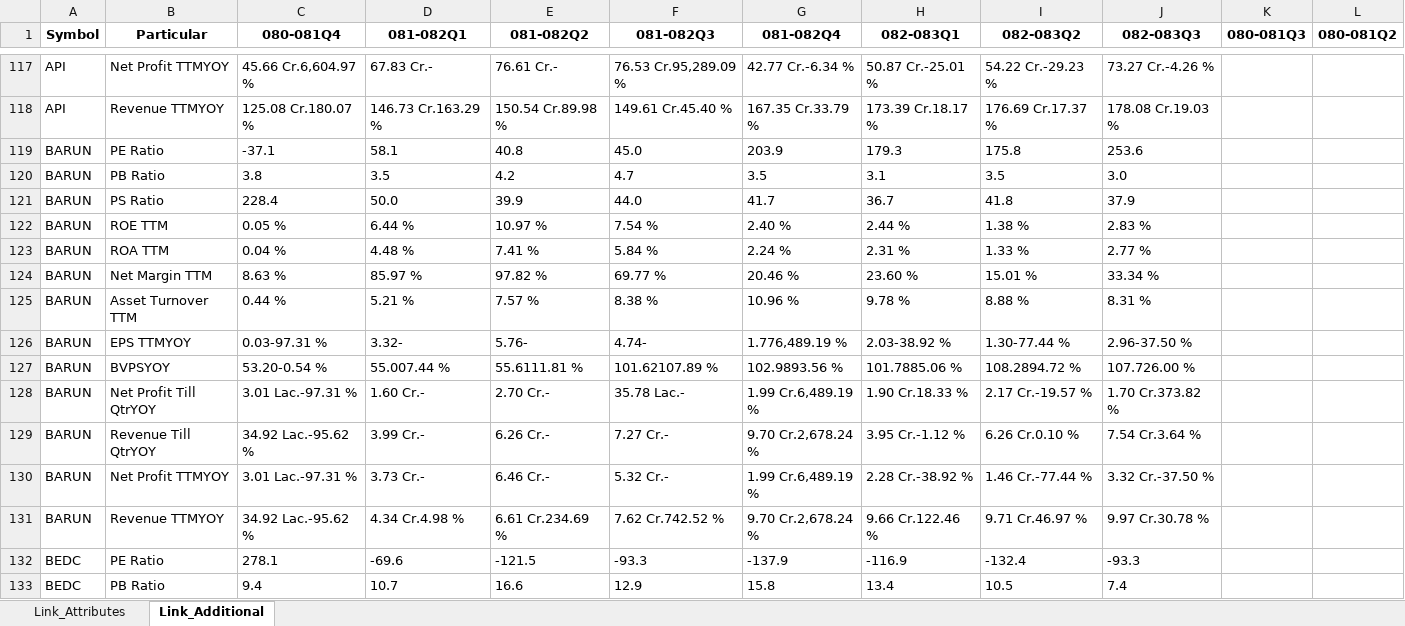
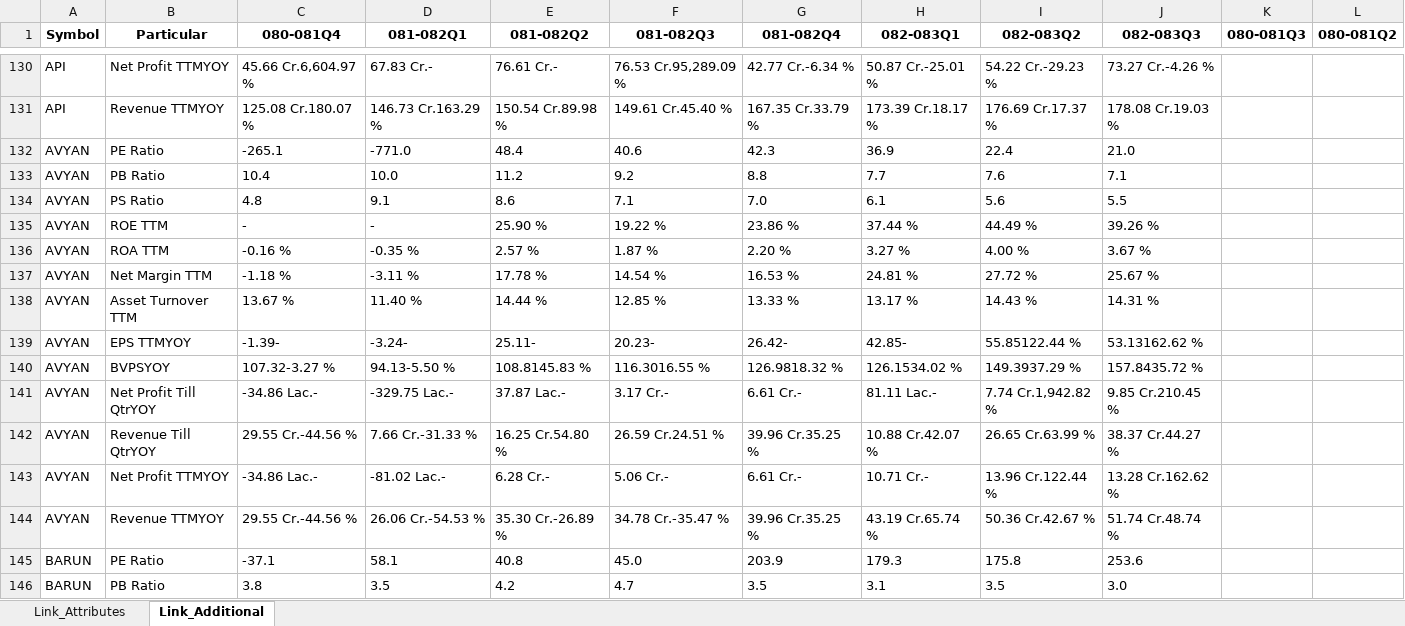
Before and after one commit to nikssspandey2000/nepsealphacrawl, an Excel workbook: nepsealpha.xlsx, sheet Link_Additional, drawn as a sheet; only a part is shown, gaps mark what is left out; the shorter side is filled out with more unchanged rows; values as stored, in another font and other column widths than the file's, no borders; the diff covers the shown part only; the diff names each change by its address in the sheet, - before the commit and + after, or states it on an @@ line.

```diff
--- a/nepsealpha.xlsx (sheet Link_Additional)
+++ b/nepsealpha.xlsx (sheet Link_Additional)
+row 132: AVYAN | PE Ratio | -265.1 | -771.0 | 48.4 | 40.6 | 42.3 | 36.9 | 22.4 | 21.0
+row 133: AVYAN | PB Ratio | 10.4 | 10.0 | 11.2 | 9.2 | 8.8 | 7.7 | 7.6 | 7.1
+row 134: AVYAN | PS Ratio | 4.8 | 9.1 | 8.6 | 7.1 | 7.0 | 6.1 | 5.6 | 5.5
+row 135: AVYAN | ROE TTM | - | - | 25.90 % | 19.22 % | 23.86 % | 37.44 % | 44.49 % | 39.26 %
+row 136: AVYAN | ROA TTM | -0.16 % | -0.35 % | 2.57 % | 1.87 % | 2.20 % | 3.27 % | 4.00 % | 3.67 %
+row 137: AVYAN | Net Margin TTM | -1.18 % | -3.11 % | 17.78 % | 14.54 % | 16.53 % | 24.81 % | 27.72 % | 25.67 %
+row 138: AVYAN | Asset Turnover TTM | 13.67 % | 11.40 % | 14.44 % | 12.85 % | 13.33 % | 13.17 % | 14.43 % | 14.31 %
+row 139: AVYAN | EPS TTMYOY | -1.39- | -3.24- | 25.11- | 20.23- | 26.42- | 42.85- | 55.85122.44 % | 53.13162.62 %
+row 140: AVYAN | BVPSYOY | 107.32-3.27 % | 94.13-5.50 % | 108.8145.83 % | 116.3016.55 % | 126.9818.32 % | 126.1534.02 % | 149.3937.29 % | 157.8435.72 %
+row 141: AVYAN | Net Profit Till QtrYOY | -34.86 Lac.- | -329.75 Lac.- | 37.87 Lac.- | 3.17 Cr.- | 6.61 Cr.- | 81.11 Lac.- | 7.74 Cr.1,942.82 % | 9.85 Cr.210.45 %
+row 142: AVYAN | Revenue Till QtrYOY | 29.55 Cr.-44.56 % | 7.66 Cr.-31.33 % | 16.25 Cr.54.80 % | 26.59 Cr.24.51 % | 39.96 Cr.35.25 % | 10.88 Cr.42.07 % | 26.65 Cr.63.99 % | 38.37 Cr.44.27 %
+row 143: AVYAN | Net Profit TTMYOY | -34.86 Lac.- | -81.02 Lac.- | 6.28 Cr.- | 5.06 Cr.- | 6.61 Cr.- | 10.71 Cr.- | 13.96 Cr.122.44 % | 13.28 Cr.162.62 %
+row 144: AVYAN | Revenue TTMYOY | 29.55 Cr.-44.56 % | 26.06 Cr.-54.53 % | 35.30 Cr.-26.89 % | 34.78 Cr.-35.47 % | 39.96 Cr.35.25 % | 43.19 Cr.65.74 % | 50.36 Cr.42.67 % | 51.74 Cr.48.74 %
```
Also changed, not shown: 169 added rows elsewhere in this sheet, sheet Link_Attributes, 4 other files.
